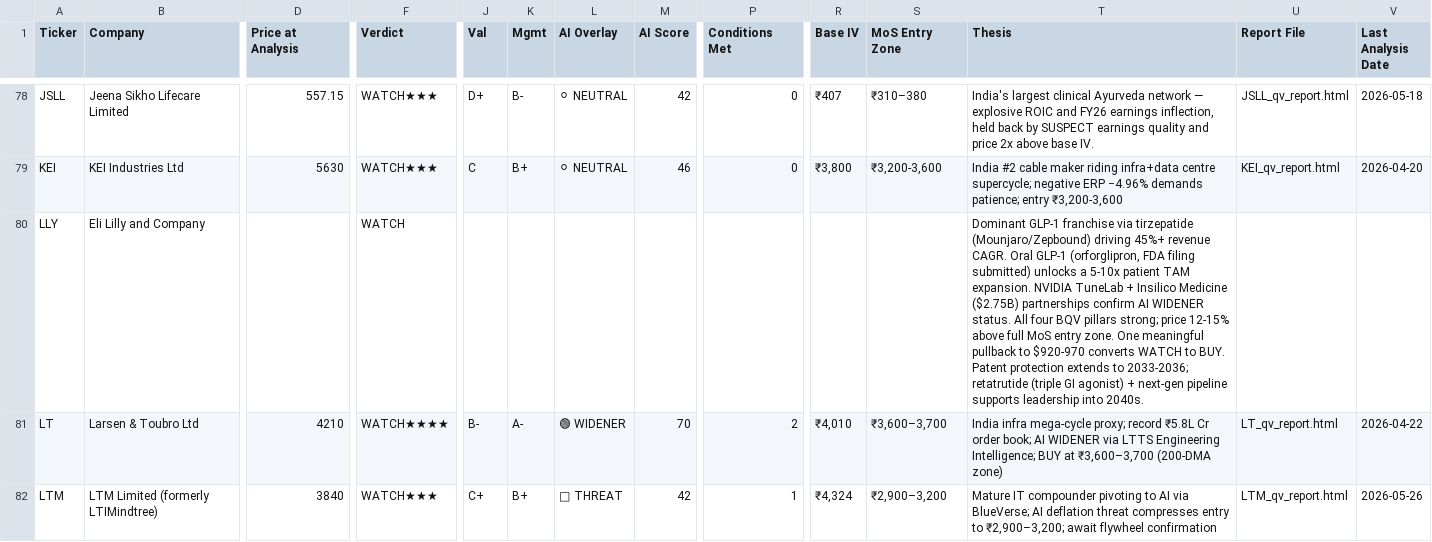
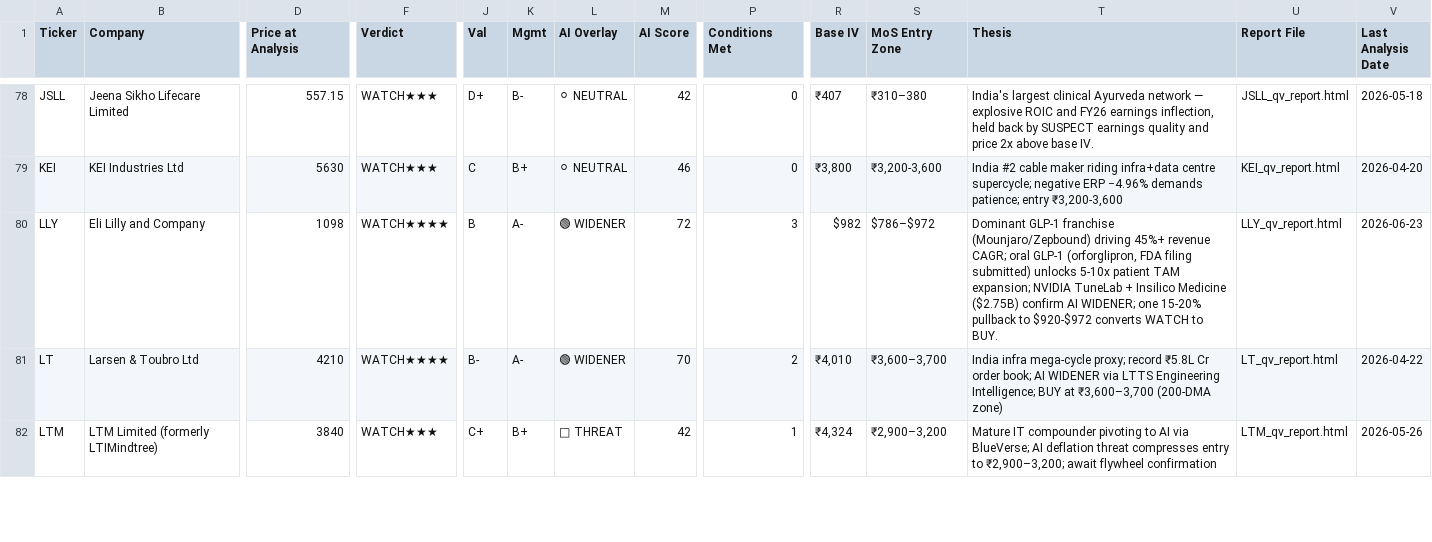
Before and after one commit to dayanandmewara/Argus_reports, a CSV file: data/tracker.csv, drawn as a sheet; only a part is shown, gaps mark what is left out; the diff names each change by its address in the sheet, - before the commit and + after, or states it on an @@ line.

```diff
--- a/data/tracker.csv
+++ b/data/tracker.csv
-D80 (Price at Analysis): (empty)
+D80 (Price at Analysis): 1098
-F80 (Verdict): WATCH
+F80 (Verdict): WATCH★★★★
-J80 (Val): (empty)
+J80 (Val): B
-K80 (Mgmt): (empty)
+K80 (Mgmt): A-
-L80 (AI Overlay): (empty)
+L80 (AI Overlay): 🟢 WIDENER
-M80 (AI Score): (empty)
+M80 (AI Score): 72
-P80 (Conditions Met): (empty)
+P80 (Conditions Met): 3
-R80 (Base IV): (empty)
+R80 (Base IV): $982
-S80 (MoS Entry Zone): (empty)
+S80 (MoS Entry Zone): $786–$972
-T80 (Thesis): …GLP-1 franchise via tirzepatide (Mounjaro/Zepbound) driving 45%+ revenue CAGR. Oral GLP-1 (orforglipron, FDA filing submitted) unlocks a 5-10x patient TAM expansion. NVIDIA TuneLab + Insilico Medicine ($2.75B) partnerships confirm AI WIDENER status. All four BQV pillars strong; price 12-15% above full MoS entry zone. One meaningful pullback to $920-970 converts WATCH to BUY. Patent protection extends to 2033-2036; retatrutide (triple GI agonist) + next-gen pipeline supports leadership into 2040s.
+T80 (Thesis): …GLP-1 franchise (Mounjaro/Zepbound) driving 45%+ revenue CAGR; oral GLP-1 (orforglipron, FDA filing submitted) unlocks 5-10x patient TAM expansion; NVIDIA TuneLab + Insilico Medicine ($2.75B) confirm AI WIDENER; one 15-20% pullback to $920-$972 converts WATCH to BUY.
-U80 (Report File): (empty)
+U80 (Report File): LLY_qv_report.html
-V80 (Last Analysis Date): (empty)
+V80 (Last Analysis Date): 2026-06-23
```
